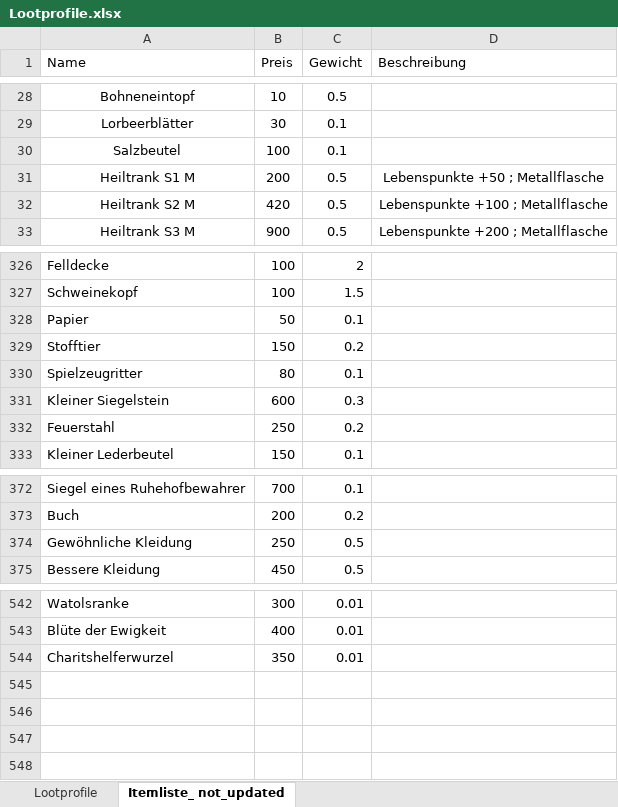
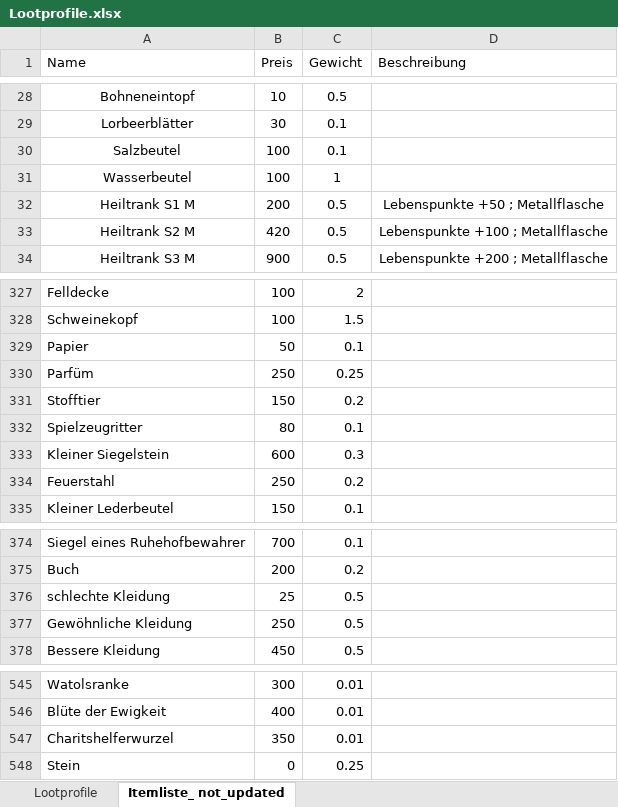
Before and after one commit to SValv/Orbis, an Excel workbook: OrbisGame/Container/Data/Lootprofile.xlsx, sheet Itemliste_ not_updated, drawn as a sheet; only a part is shown, gaps mark what is left out; values as stored, in another font and other column widths than the file's, no borders; the diff names each change by its address in the sheet, - before the commit and + after, or states it on an @@ line.

```diff
--- a/OrbisGame/Container/Data/Lootprofile.xlsx (sheet Itemliste_ not_updated)
+++ b/OrbisGame/Container/Data/Lootprofile.xlsx (sheet Itemliste_ not_updated)
+row 31: Wasserbeutel | 100 | 1
+row 330: Parfüm | 250 | 0.25
+row 376: schlechte Kleidung | 25 | 0.5
+row 548: Stein | 0 | 0.25
```
Also changed, not shown: sheet Lootprofile, formulas that keep their value, 3 other files.
